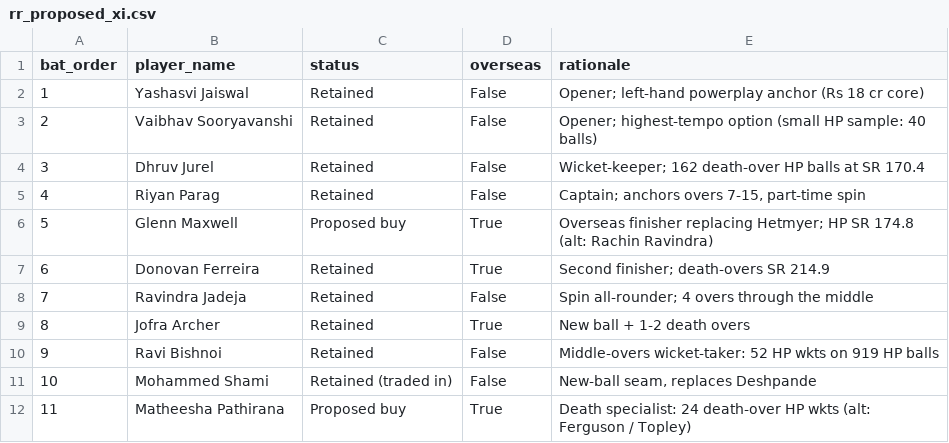
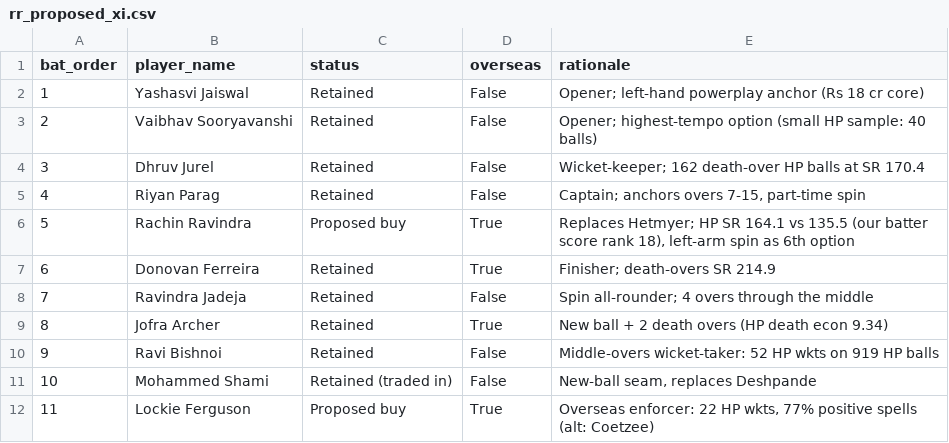
Before and after one commit to Venu200723/rr-superr-selector-round1, a CSV file: rr_proposed_xi.csv, drawn as a sheet.

```diff
--- a/rr_proposed_xi.csv
+++ b/rr_proposed_xi.csv
@@ -5,8 +5,8 @@ bat_order,player_name,status,overseas,rationale
 4,Riyan Parag,Retained,False,"Captain; anchors overs 7-15, part-time spin"
-5,Glenn Maxwell,Proposed buy,True,Overseas finisher replacing Hetmyer; HP SR 174.8 (alt: Rachin Ravindra)
-6,Donovan Ferreira,Retained,True,Second finisher; death-overs SR 214.9
+5,Rachin Ravindra,Proposed buy,True,"Replaces Hetmyer; HP SR 164.1 vs 135.5 (our batter score rank 18), left-arm spin as 6th option"
+6,Donovan Ferreira,Retained,True,Finisher; death-overs SR 214.9
 7,Ravindra Jadeja,Retained,False,Spin all-rounder; 4 overs through the middle
-8,Jofra Archer,Retained,True,New ball + 1-2 death overs
+8,Jofra Archer,Retained,True,New ball + 2 death overs (HP death econ 9.34)
 9,Ravi Bishnoi,Retained,False,Middle-overs wicket-taker: 52 HP wkts on 919 HP balls
 10,Mohammed Shami,Retained (traded in),False,"New-ball seam, replaces Deshpande"
-11,Matheesha Pathirana,Proposed buy,True,Death specialist: 24 death-over HP wkts (alt: Ferguson / Topley)
+11,Lockie Ferguson,Proposed buy,True,"Overseas enforcer: 22 HP wkts, 77% positive spells (alt: Coetzee)"
```
Also changed, not shown: rr_auction_targets.csv, 9 other files.
